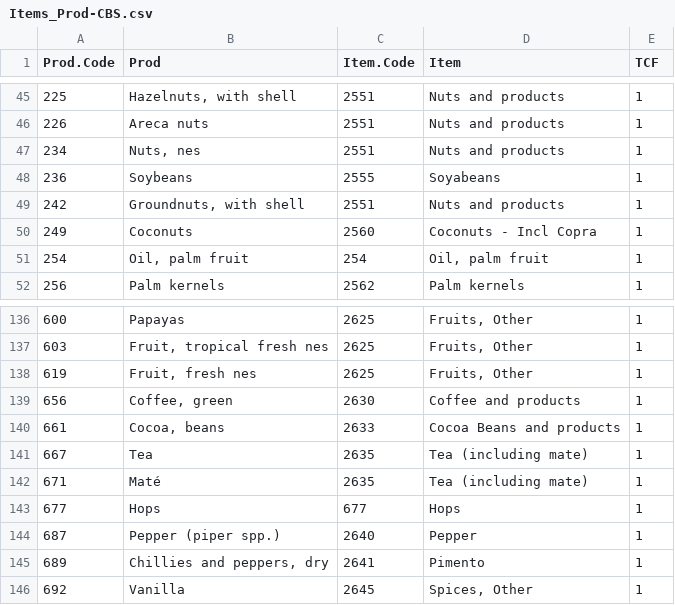
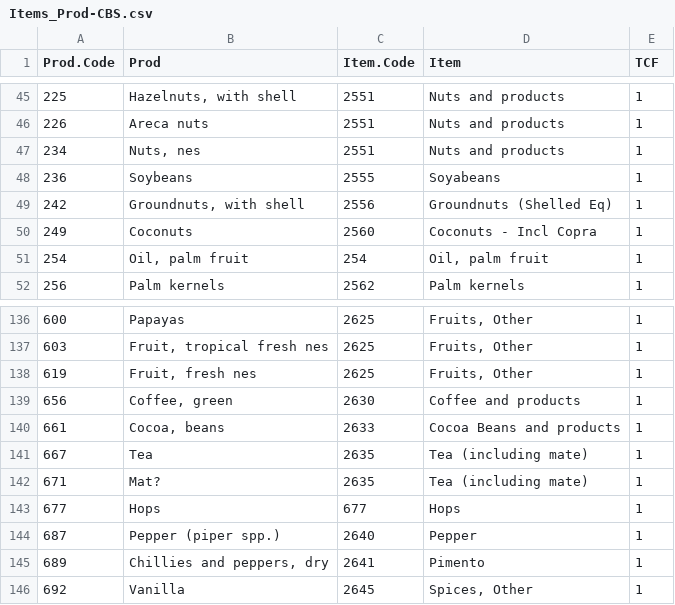
Before and after one commit to martinbruckner/fabio_v1, a CSV file: inst/fabio_input/Items_Prod-CBS.csv, drawn as a sheet; only a part is shown, gaps mark what is left out; the diff names each change by its address in the sheet, - before the commit and + after, or states it on an @@ line.

```diff
--- a/inst/fabio_input/Items_Prod-CBS.csv
+++ b/inst/fabio_input/Items_Prod-CBS.csv
-C49 (Item.Code): 2551
+C49 (Item.Code): 2556
-D49 (Item): Nuts and products
+D49 (Item): Groundnuts (Shelled Eq)
-B142 (Prod): Maté
+B142 (Prod): Mat?
```
Also changed, not shown: 13 other files.
